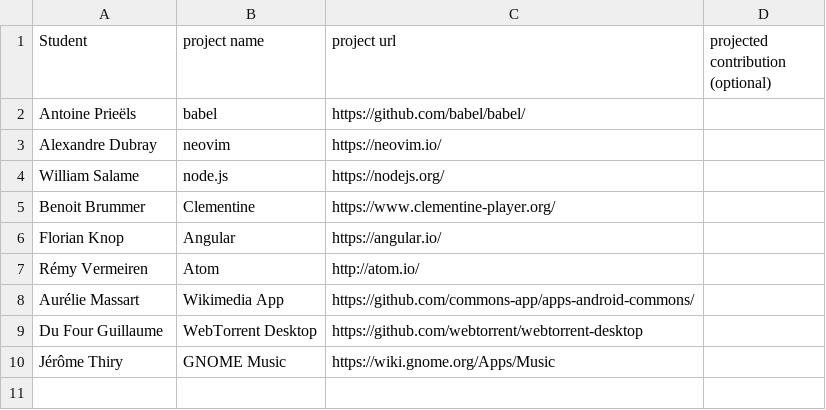
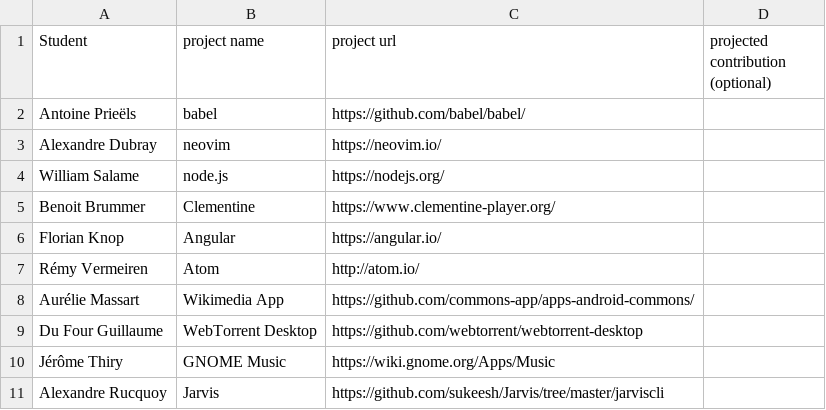
Before and after one commit to ploum/lingi2401, a CSV file: projects.csv, drawn as a sheet; the diff names each change by its address in the sheet, - before the commit and + after, or states it on an @@ line.

Commit message:
Rucquoy A., Jarvis

```diff
--- a/projects.csv
+++ b/projects.csv
+row 11: Alexandre Rucquoy | Jarvis | https://github.com/sukeesh/Jarvis/tree/master/jarviscli
```
